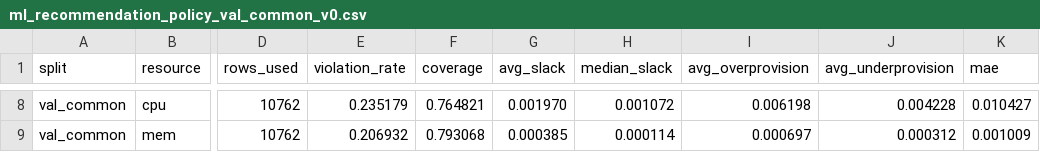
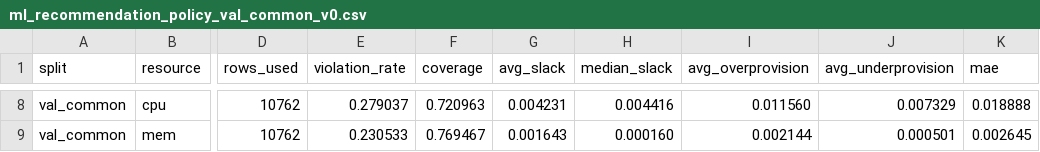
Before and after one commit to sonalilonkar1/masters-project, a CSV file: reports/eval/subset/tables/ml_recommendation_policy_val_common_v0.csv, drawn as a sheet; only a part is shown, gaps mark what is left out; the diff covers the shown part only; the diff names each change by its address in the sheet, - before the commit and + after, or states it on an @@ line.

```diff
--- a/reports/eval/subset/tables/ml_recommendation_policy_val_common_v0.csv
+++ b/reports/eval/subset/tables/ml_recommendation_policy_val_common_v0.csv
-E8 (violation_rate): 0.235179
+E8 (violation_rate): 0.279037
-F8 (coverage): 0.764821
+F8 (coverage): 0.720963
-G8 (avg_slack): 0.001970
+G8 (avg_slack): 0.004231
-H8 (median_slack): 0.001072
+H8 (median_slack): 0.004416
-I8 (avg_overprovision): 0.006198
+I8 (avg_overprovision): 0.011560
-J8 (avg_underprovision): 0.004228
+J8 (avg_underprovision): 0.007329
-K8 (mae): 0.010427
+K8 (mae): 0.018888
-E9 (violation_rate): 0.206932
+E9 (violation_rate): 0.230533
-F9 (coverage): 0.793068
+F9 (coverage): 0.769467
-G9 (avg_slack): 0.000385
+G9 (avg_slack): 0.001643
-H9 (median_slack): 0.000114
+H9 (median_slack): 0.000160
-I9 (avg_overprovision): 0.000697
+I9 (avg_overprovision): 0.002144
-J9 (avg_underprovision): 0.000312
+J9 (avg_underprovision): 0.000501
-K9 (mae): 0.001009
+K9 (mae): 0.002645
```
Also changed, not shown: 28 edited cells elsewhere in this file, reports/eval/subset/tables/final_recommender_test_v0.csv, reports/eval/subset/tables/google_cluster_subset_test_summary.csv, 17 other files.
